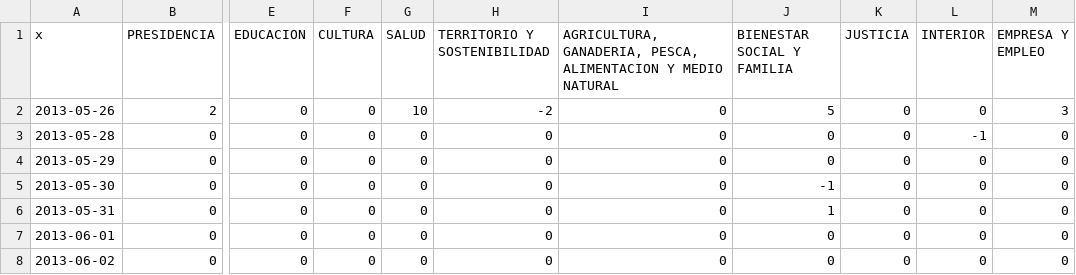
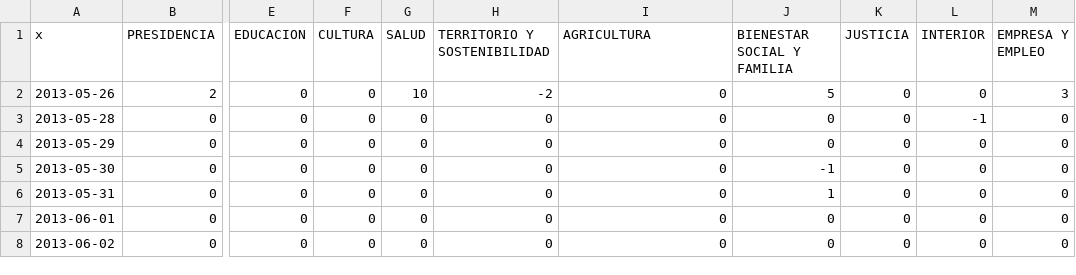
Before and after one commit to carlesgutierrez/seismometer, a CSV file: SismografoVisualizar/libs/c3/htdocs/Seismometer_DATA/nanoEntitiesDataInvert.csv, drawn as a sheet; only a part is shown, gaps mark what is left out; the diff names each change by its address in the sheet, - before the commit and + after, or states it on an @@ line.

```diff
--- a/SismografoVisualizar/libs/c3/htdocs/Seismometer_DATA/nanoEntitiesDataInvert.csv
+++ b/SismografoVisualizar/libs/c3/htdocs/Seismometer_DATA/nanoEntitiesDataInvert.csv
-I1: AGRICULTURA, GANADERIA, PESCA, ALIMENTACION Y MEDIO NATURAL
+I1: AGRICULTURA
```
Also changed, not shown: 1 other file.
